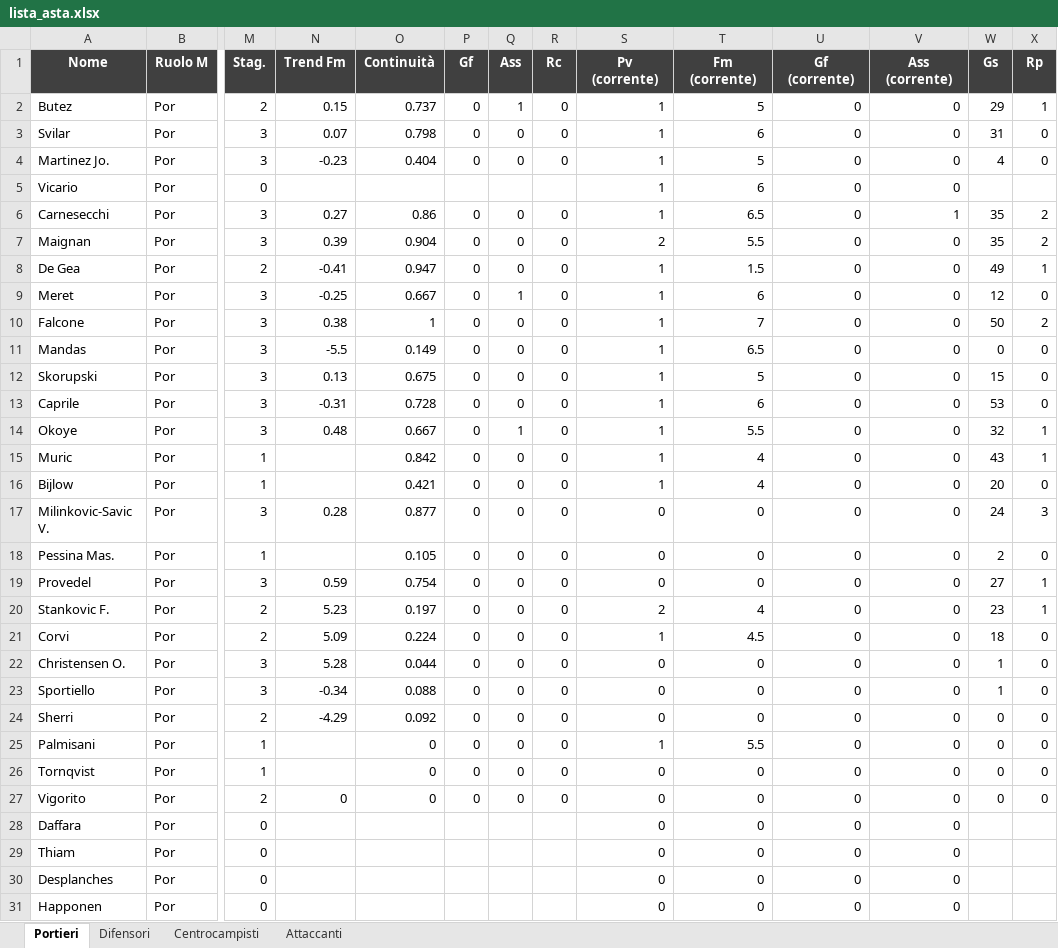
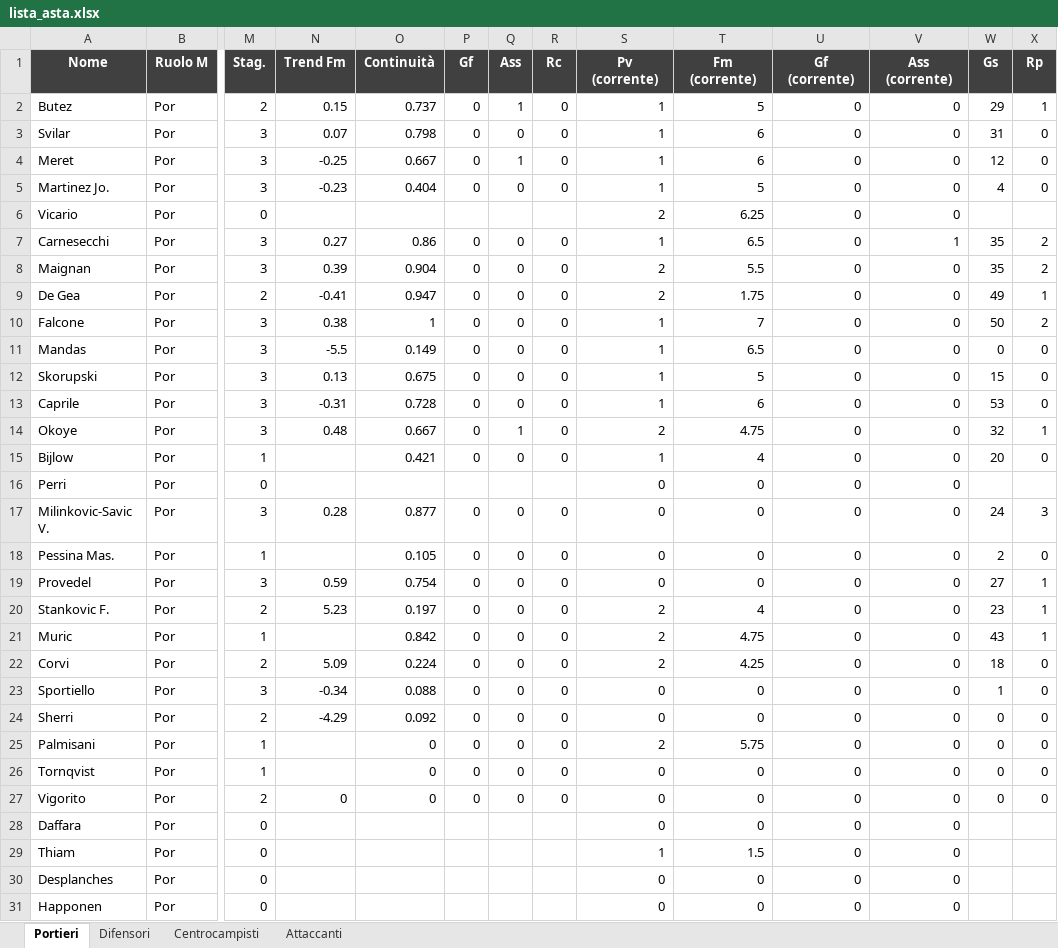
Before and after one commit to danielebaldo/fantaden, an Excel workbook: export/lista_asta.xlsx, sheet Portieri, drawn as a sheet; only a part is shown, gaps mark what is left out; values as stored, in another font and other column widths than the file's, no borders; removed rows and columns are numbered as before the commit, all else as after; rows hold the shown columns only; the diff covers the shown part only; the diff names each change by its address in the sheet, - before the commit and + after, or states it on an @@ line.

```diff
--- a/export/lista_asta.xlsx (sheet Portieri)
+++ b/export/lista_asta.xlsx (sheet Portieri)
+row 4: Meret | Por | 3 | -0.25 | 0.667 | 0 | 1 | 0 | 1 | 6 | 0 | 0 | 12 | 0
-S6 (Pv (corrente)): 1
+S6 (Pv (corrente)): 2
-T6 (Fm (corrente)): 6
+T6 (Fm (corrente)): 6.25
-S9 (Pv (corrente)): 1
+S9 (Pv (corrente)): 2
-T9 (Fm (corrente)): 1.5
+T9 (Fm (corrente)): 1.75
-row 9: Meret | Por | 3 | -0.25 | 0.667 | 0 | 1 | 0 | 1 | 6 | 0 | 0 | 12 | 0
-S14 (Pv (corrente)): 1
+S14 (Pv (corrente)): 2
-T14 (Fm (corrente)): 5.5
+T14 (Fm (corrente)): 4.75
-row 15: Muric | Por | 1 |  | 0.842 | 0 | 0 | 0 | 1 | 4 | 0 | 0 | 43 | 1
+row 16: Perri | Por | 0 |  |  |  |  |  | 0 | 0 | 0 | 0
+row 21: Muric | Por | 1 |  | 0.842 | 0 | 0 | 0 | 2 | 4.75 | 0 | 0 | 43 | 1
-S22 (Pv (corrente)): 1
+S22 (Pv (corrente)): 2
-T22 (Fm (corrente)): 4.5
+T22 (Fm (corrente)): 4.25
-row 22: Christensen O. | Por | 3 | 5.28 | 0.044 | 0 | 0 | 0 | 0 | 0 | 0 | 0 | 1 | 0
-S25 (Pv (corrente)): 1
+S25 (Pv (corrente)): 2
-T25 (Fm (corrente)): 5.5
+T25 (Fm (corrente)): 5.75
-S29 (Pv (corrente)): 0
+S29 (Pv (corrente)): 1
-T29 (Fm (corrente)): 0
+T29 (Fm (corrente)): 1.5
```
Also changed, not shown: 1 added row and 2 edited cells elsewhere in this sheet, sheet Centrocampisti, sheet Difensori, sheet Attaccanti, 5 other files.
